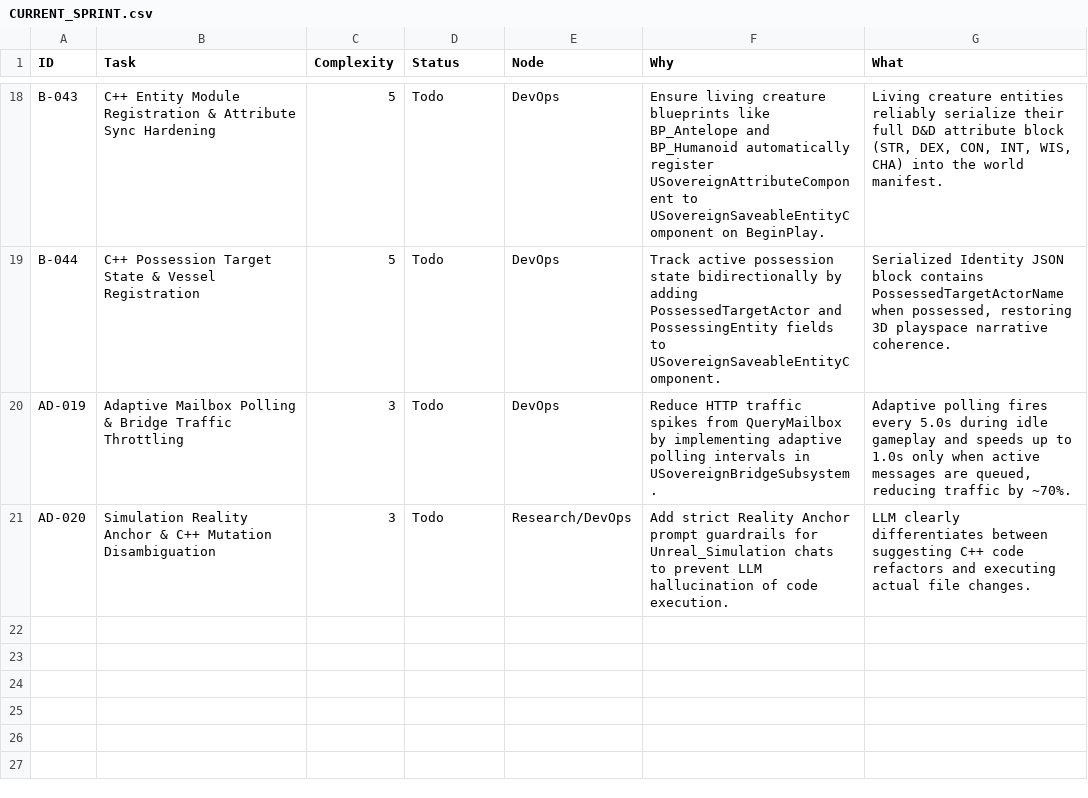
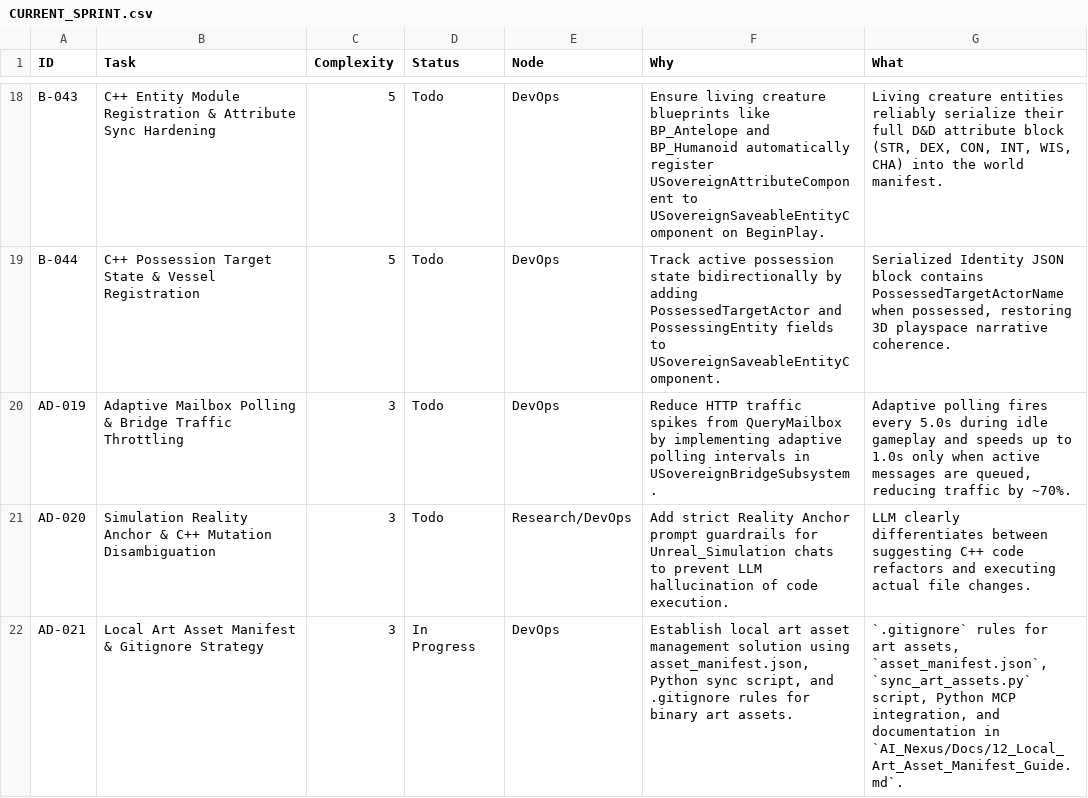
Before and after one commit to DanielAcourt/Wisps58, a CSV file: AI_Nexus/DevOps/CURRENT_SPRINT.csv, drawn as a sheet; only a part is shown, gaps mark what is left out; the diff names each change by its address in the sheet, - before the commit and + after, or states it on an @@ line.

```diff
--- a/AI_Nexus/DevOps/CURRENT_SPRINT.csv
+++ b/AI_Nexus/DevOps/CURRENT_SPRINT.csv
+row 22: AD-021 | Local Art Asset Manifest & Gitignore Strategy | 3 | In Progress | DevOps | Establish local art asset management solution using asset_manifest.json, Python sync script, and .gitignore rules for binary art assets. | `.gitignore` rules for art assets, `asset_manifest.json`, `sync_art_assets.py` script, Python MCP integration, and documentation in `AI_Nexus/Docs/12_Local_Art_Asset_Manifest_Guide.md`.
```
Also changed, not shown: 8 other files.
